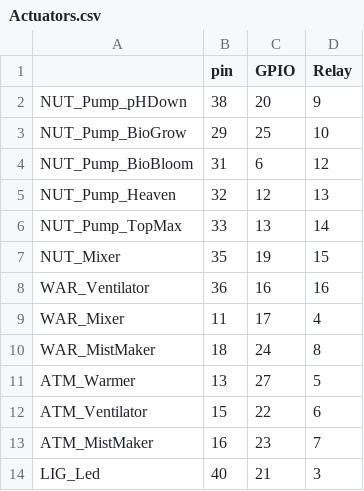
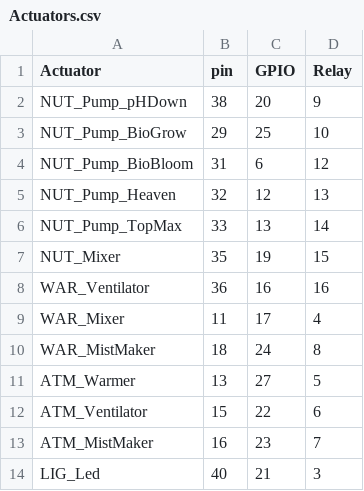
Before and after one commit to ProjectDAWN/Prototype_2, a CSV file: SOFTWARE_PROTO2/Files/Actuators.csv, drawn as a sheet.

```diff
--- a/SOFTWARE_PROTO2/Files/Actuators.csv
+++ b/SOFTWARE_PROTO2/Files/Actuators.csv
@@ -1,2 +1,2 @@
-,pin,GPIO,Relay
+Actuator,pin,GPIO,Relay
 NUT_Pump_pHDown,38,20,9
```
Also changed, not shown: 1 other file.
